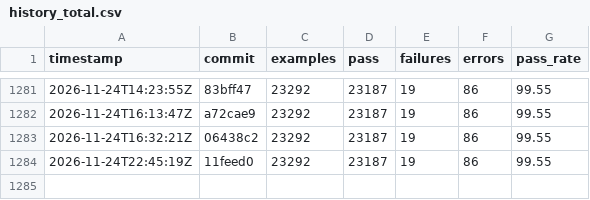
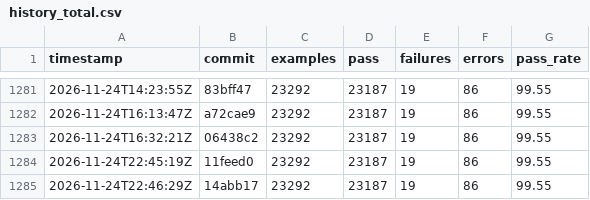
Before and after one commit to sisshiki1969/monoruby, a CSV file: spec/data/history_total.csv, drawn as a sheet; only a part is shown, gaps mark what is left out.

```diff
--- a/spec/data/history_total.csv
+++ b/spec/data/history_total.csv
@@ -1284 +1284,2 @@ timestamp,commit,examples,pass,failures,errors,pass_rate
 2026-11-24T22:45:19Z,11feed0,23292,23187,19,86,99.55
+2026-11-24T22:46:29Z,14abb17,23292,23187,19,86,99.55
```
Also changed, not shown: 2 other files.
